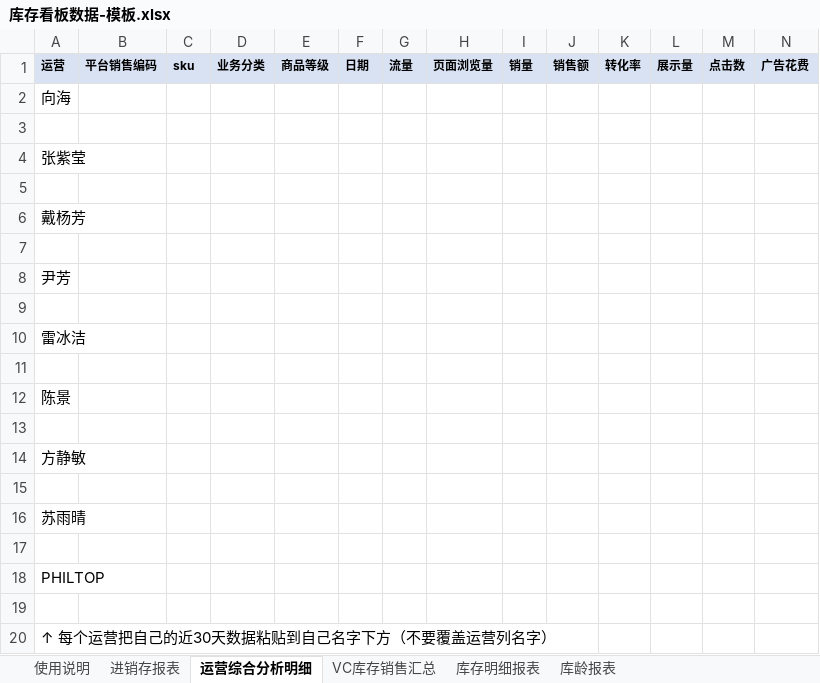
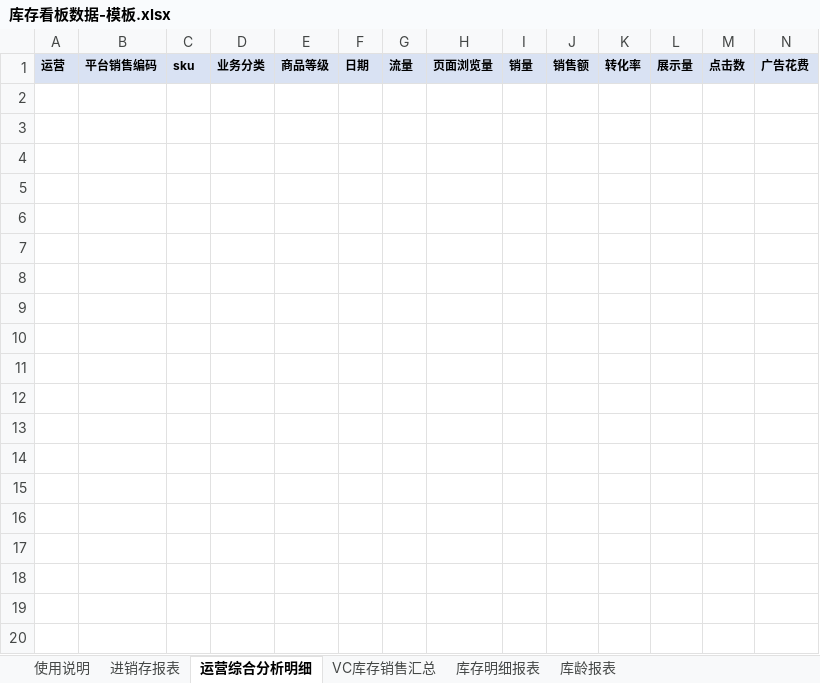
Before and after one commit to 2766958859afra-gif/inventory-dashboard, an Excel workbook: 库存看板数据-模板.xlsx, sheet 运营综合分析明细, drawn as a sheet; only a part is shown; values as stored, in another font and other column widths than the file's, no borders; rows hold the shown columns only; the diff names each change by its address in the sheet, - before the commit and + after, or states it on an @@ line.

Commit message:
📥 模板v5：运营综合分析明细去掉预置运营分块(组长统一下载粘贴,运营列自动识别归属+雷冰洁1白名单)

```diff
--- a/库存看板数据-模板.xlsx (sheet 运营综合分析明细)
+++ b/库存看板数据-模板.xlsx (sheet 运营综合分析明细)
-row 2: 向海
-row 3: (empty)
-row 4: 张紫莹
-row 5: (empty)
-row 6: 戴杨芳
-row 7: (empty)
-row 8: 尹芳
-row 9: (empty)
-row 10: 雷冰洁
-row 11: (empty)
-row 12: 陈景
-row 13: (empty)
-row 14: 方静敏
-row 15: (empty)
-row 16: 苏雨晴
-row 17: (empty)
-row 18: PHILTOP
-row 19: (empty)
-row 20: ↑ 每个运营把自己的近30天数据粘贴到自己名字下方（不要覆盖运营列名字）
```
Also changed, not shown: sheet 使用说明, 1 other file.
